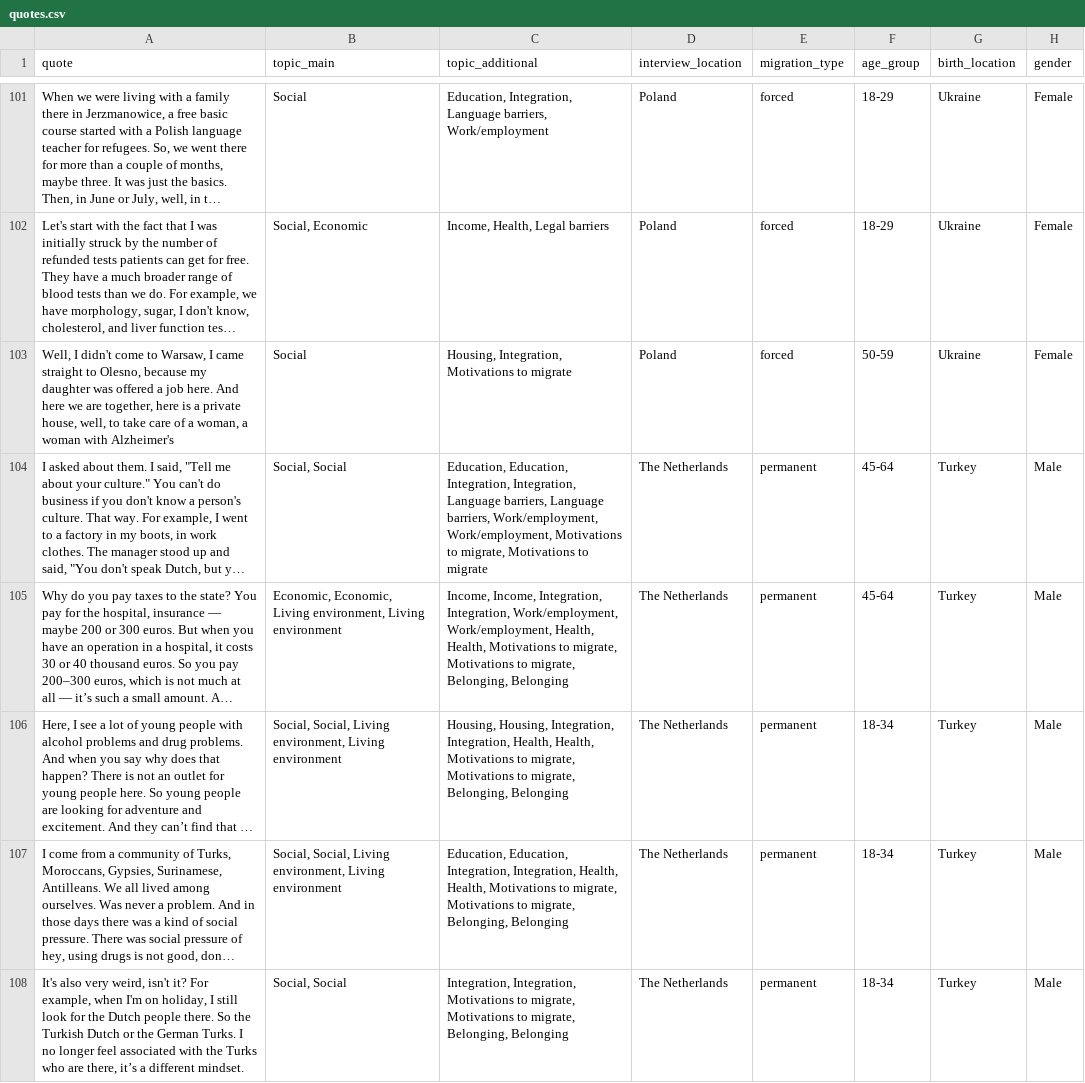
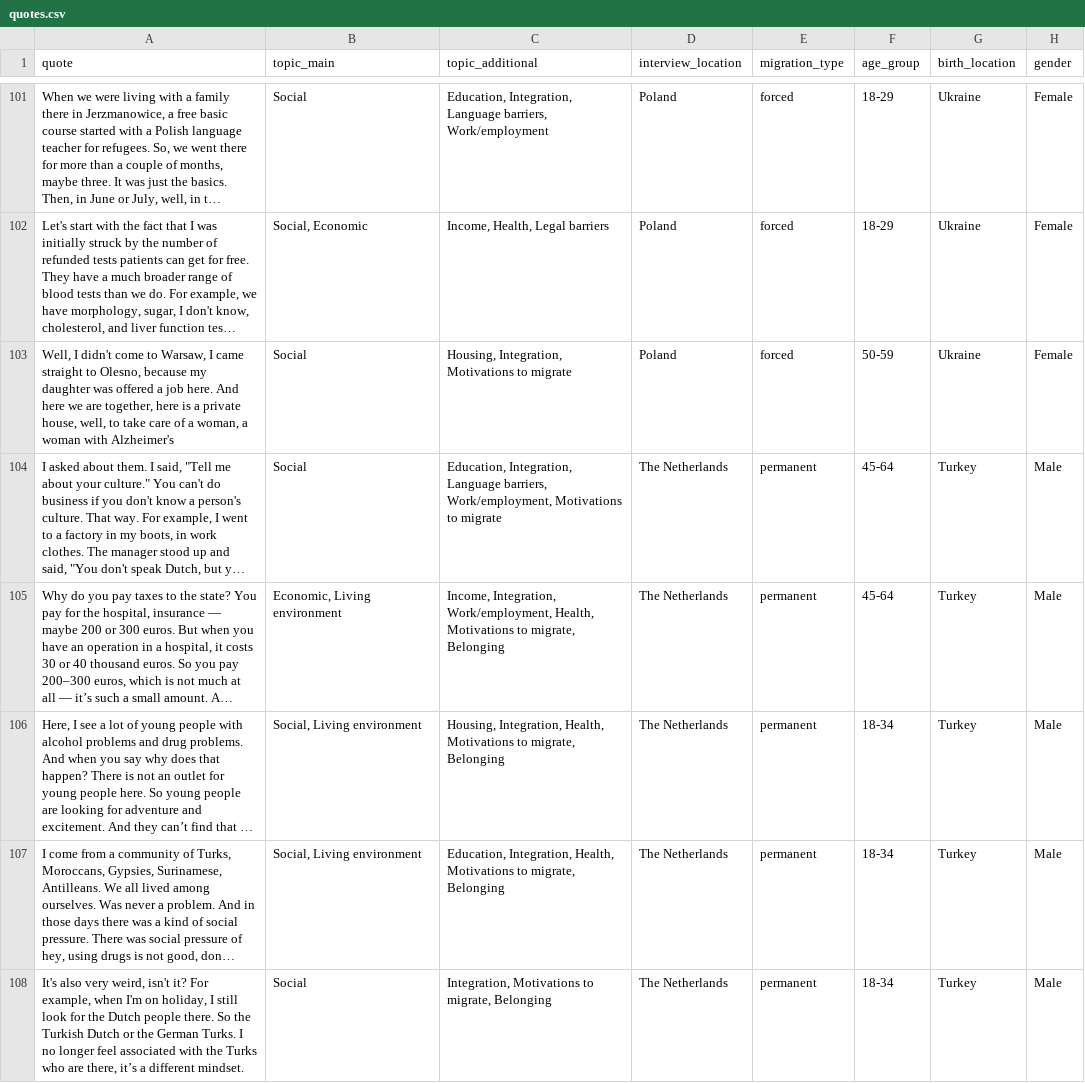
Before and after one commit to nordregio/premium_eu, a CSV file: data/migration_perspectives/quotes.csv, drawn as a sheet; only a part is shown, gaps mark what is left out; long unchanged cells end in …; the diff covers the shown part only; the diff names each change by its address in the sheet, - before the commit and + after, or states it on an @@ line.

```diff
--- a/data/migration_perspectives/quotes.csv
+++ b/data/migration_perspectives/quotes.csv
-B104 (topic_main): Social, Social
+B104 (topic_main): Social
-C104 (topic_additional): Education, Education, Integration, Integration, Language barriers, Language barriers, Work/employment, Work/employment, Motivations to migrate, Motivations to…
+C104 (topic_additional): Education, Integration, Language barriers, Work/employment, Motivations to…
-B105 (topic_main): Economic, Economic, Living environment, Living environment
+B105 (topic_main): Economic, Living environment
-C105 (topic_additional): Income, Income, Integration, Integration, Work/employment, Work/employment, Health, Health, Motivations to migrate, Motivations to migrate, Belonging, Belonging
+C105 (topic_additional): Income, Integration, Work/employment, Health, Motivations to migrate, Belonging
-B106:B107 (topic_main): Social, Social, Living environment, Living environment
+B106:B107 (topic_main): Social, Living environment
-C106 (topic_additional): Housing, Housing, Integration, Integration, Health, Health, Motivations to migrate, Motivations to migrate, Belonging, Belonging
+C106 (topic_additional): Housing, Integration, Health, Motivations to migrate, Belonging
-C107 (topic_additional): Education, Education, Integration, Integration, Health, Health, Motivations to migrate, Motivations to migrate, Belonging, Belonging
+C107 (topic_additional): Education, Integration, Health, Motivations to migrate, Belonging
-B108 (topic_main): Social, Social
+B108 (topic_main): Social
-C108 (topic_additional): Integration, Integration, Motivations to migrate, Motivations to migrate, Belonging, Belonging
+C108 (topic_additional): Integration, Motivations to migrate, Belonging
```
Also changed, not shown: 62 edited cells elsewhere in this file, 1 other file.
